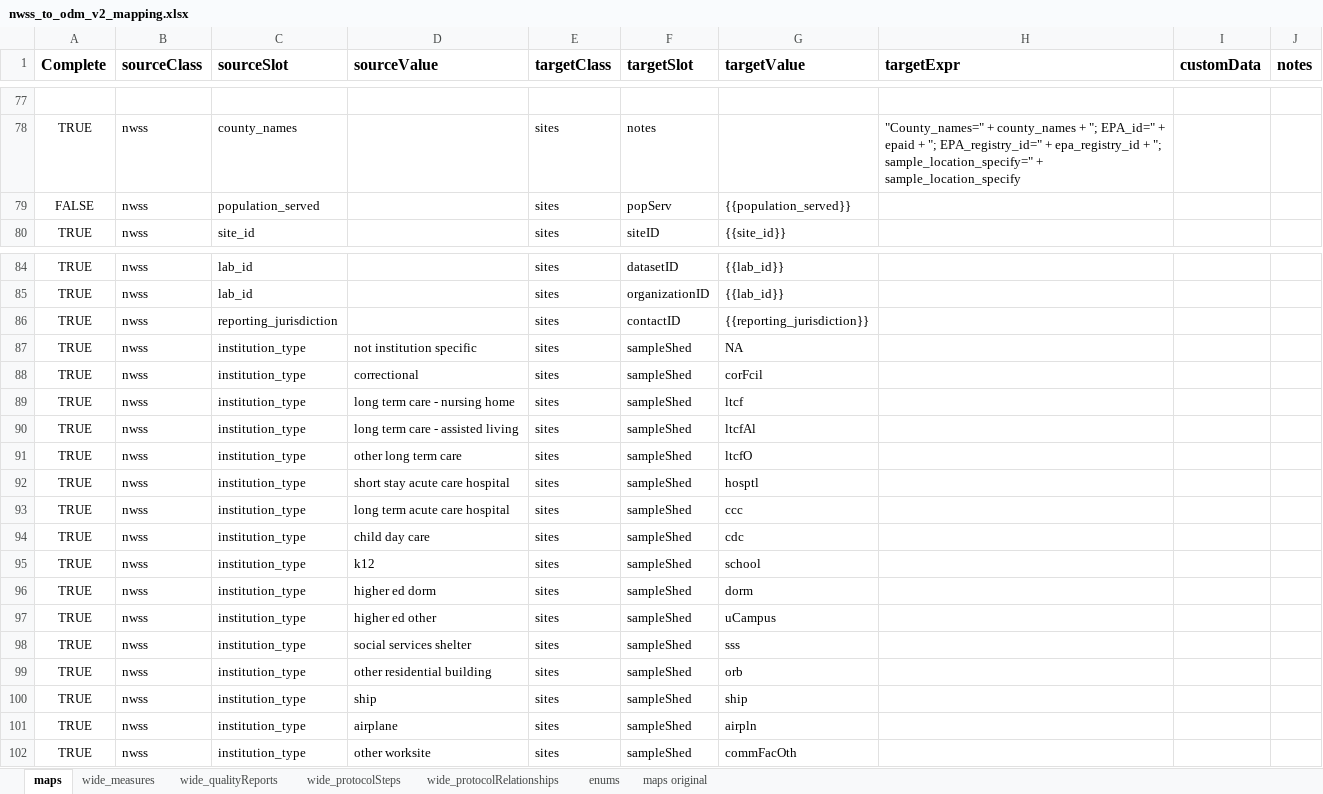
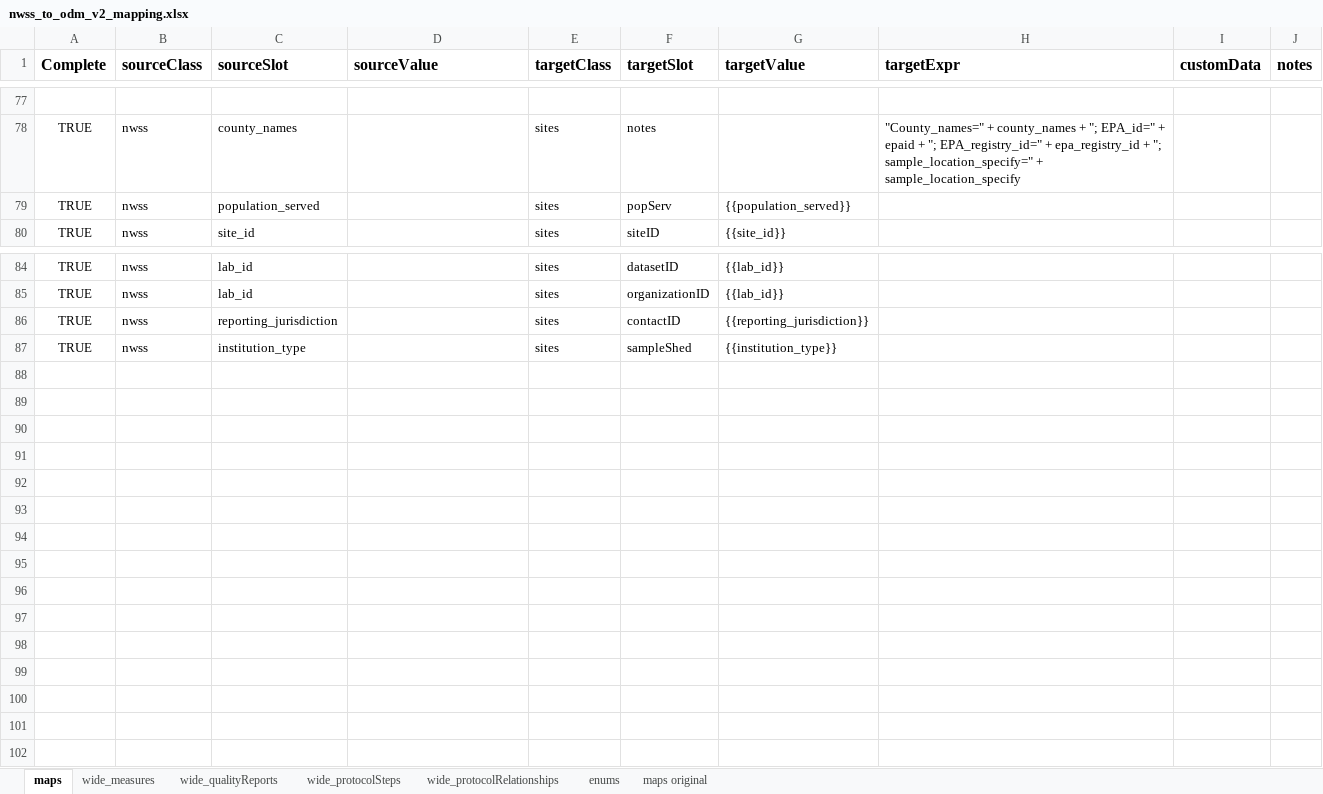
Before and after one commit to PHES-ODM/PHES-ODM-MapGenerator, an Excel workbook: odm_map_maker/data/mapping_config_files/nwss_to_odm_v2_mapping.xlsx, sheet maps, drawn as a sheet; only a part is shown, gaps mark what is left out; values as stored, in another font and other column widths than the file's, no borders; removed rows and columns are numbered as before the commit, all else as after; the diff names each change by its address in the sheet, - before the commit and + after, or states it on an @@ line.

Commit message:
Moved enum mapping for institution_type from maps tab to enums tab

```diff
--- a/odm_map_maker/data/mapping_config_files/nwss_to_odm_v2_mapping.xlsx (sheet maps)
+++ b/odm_map_maker/data/mapping_config_files/nwss_to_odm_v2_mapping.xlsx (sheet maps)
-A79 (Complete): FALSE
+A79 (Complete): TRUE
-row 87: TRUE | nwss | institution_type | not institution specific | sites | sampleShed | NA
-row 88: TRUE | nwss | institution_type | correctional | sites | sampleShed | corFcil
-row 89: TRUE | nwss | institution_type | long term care - nursing home | sites | sampleShed | ltcf
-row 90: TRUE | nwss | institution_type | long term care - assisted living | sites | sampleShed | ltcfAl
-row 91: TRUE | nwss | institution_type | other long term care | sites | sampleShed | ltcfO
-D87 (sourceValue): short stay acute care hospital
+D87 (sourceValue): (empty)
-G87 (targetValue): hosptl
+G87 (targetValue): {{institution_type}}
-row 93: TRUE | nwss | institution_type | long term acute care hospital | sites | sampleShed | ccc
-row 94: TRUE | nwss | institution_type | child day care | sites | sampleShed | cdc
-row 95: TRUE | nwss | institution_type | k12 | sites | sampleShed | school
-row 96: TRUE | nwss | institution_type | higher ed dorm | sites | sampleShed | dorm
-row 97: TRUE | nwss | institution_type | higher ed other | sites | sampleShed | uCampus
-row 98: TRUE | nwss | institution_type | social services shelter | sites | sampleShed | sss
-row 99: TRUE | nwss | institution_type | other residential building | sites | sampleShed | orb
-row 100: TRUE | nwss | institution_type | ship | sites | sampleShed | ship
-row 101: TRUE | nwss | institution_type | airplane | sites | sampleShed | airpln
-row 102: TRUE | nwss | institution_type | other worksite | sites | sampleShed | commFacOth
```
Also changed, not shown: sheet enums.
